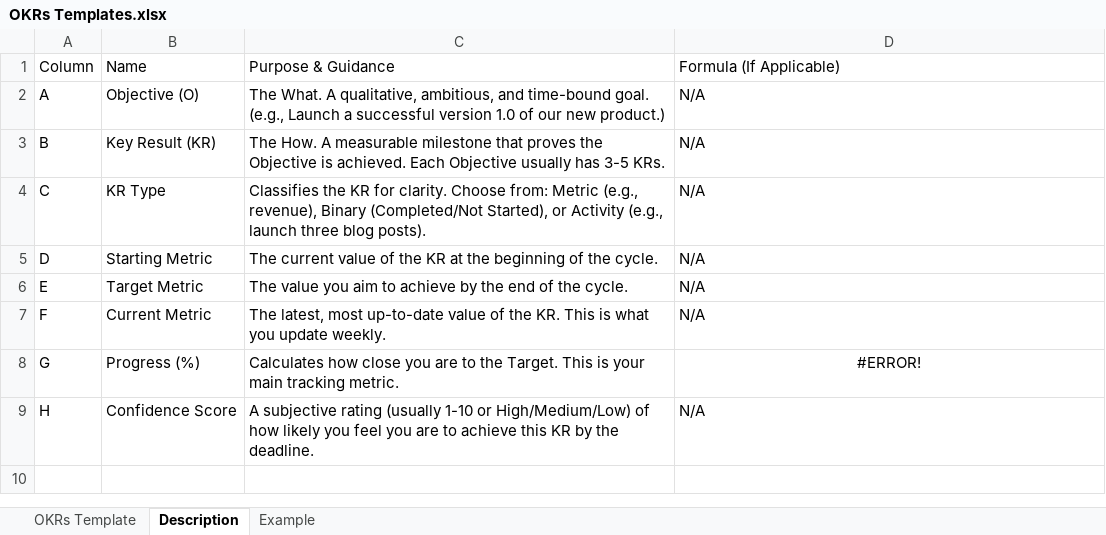
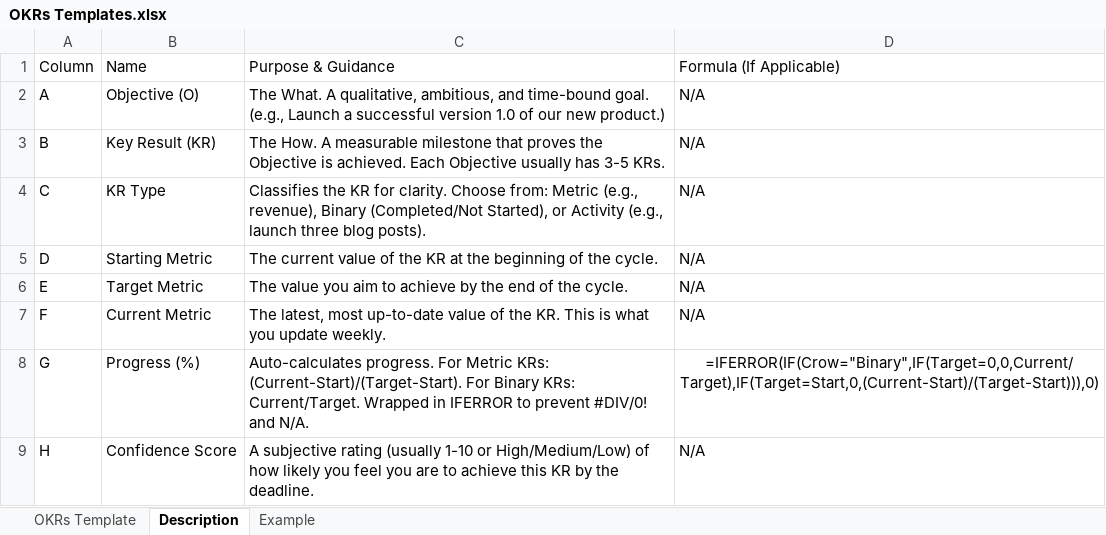
Before and after one commit to mmarhama-hub/perffai, an Excel workbook: data-room/11-appendix/OKRs Templates.xlsx, sheet Description, drawn as a sheet; values as stored, in another font and other column widths than the file's, no borders; formulas without a stored value are shown as written; the diff names each change by its address in the sheet, - before the commit and + after, or states it on an @@ line.

Commit message:
Fix OKR template formula errors: add IFERROR progress formulas and detailed guidance to prevent N/A

```diff
--- a/data-room/11-appendix/OKRs Templates.xlsx (sheet Description)
+++ b/data-room/11-appendix/OKRs Templates.xlsx (sheet Description)
-C8: Calculates how close you are to the Target. This is your main tracking metric.
+C8: Auto-calculates progress. For Metric KRs: (Current-Start)/(Target-Start). For Binary KRs: Current/Target. Wrapped in IFERROR to prevent #DIV/0! and N/A.
-D8: #ERROR!
+D8: =IFERROR(IF(Crow="Binary",IF(Target=0,0,Current/Target),IF(Target=Start,0,(Current-Start)/(Target-Start))),0)
```
Also changed, not shown: sheet Example, sheet OKRs Template.
